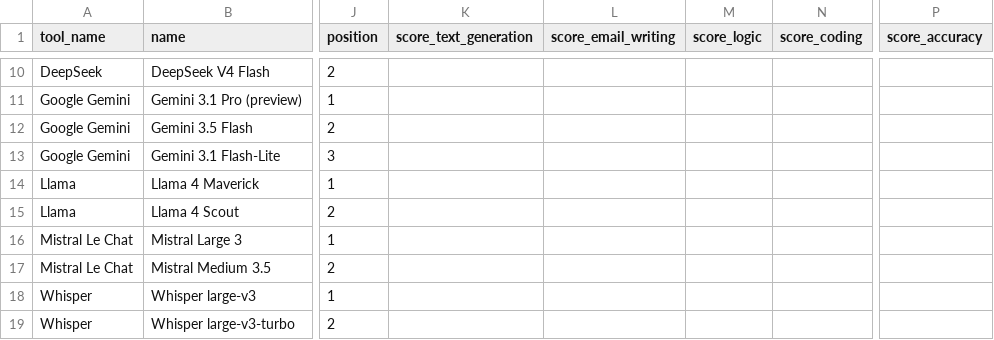
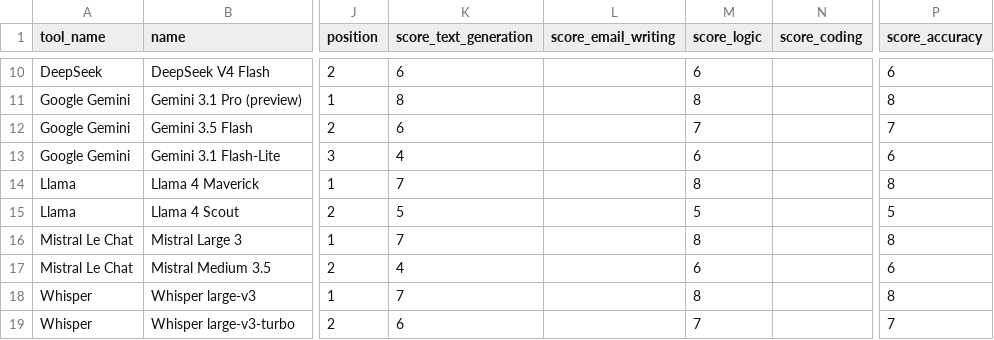
Before and after one commit to mototaxuk-lab/ai-finder, a CSV file: db/seeds/model_variants.csv, drawn as a sheet; only a part is shown, gaps mark what is left out; the diff covers the shown part only; the diff names each change by its address in the sheet, - before the commit and + after, or states it on an @@ line.

```diff
--- a/db/seeds/model_variants.csv
+++ b/db/seeds/model_variants.csv
-K10 (score_text_generation): (empty)
+K10 (score_text_generation): 6
-M10 (score_logic): (empty)
+M10 (score_logic): 6
-P10 (score_accuracy): (empty)
+P10 (score_accuracy): 6
-K11 (score_text_generation): (empty)
+K11 (score_text_generation): 8
-M11 (score_logic): (empty)
+M11 (score_logic): 8
-P11 (score_accuracy): (empty)
+P11 (score_accuracy): 8
-K12 (score_text_generation): (empty)
+K12 (score_text_generation): 6
-M12 (score_logic): (empty)
+M12 (score_logic): 7
-P12 (score_accuracy): (empty)
+P12 (score_accuracy): 7
-K13 (score_text_generation): (empty)
+K13 (score_text_generation): 4
-M13 (score_logic): (empty)
+M13 (score_logic): 6
-P13 (score_accuracy): (empty)
+P13 (score_accuracy): 6
-K14 (score_text_generation): (empty)
+K14 (score_text_generation): 7
-M14 (score_logic): (empty)
+M14 (score_logic): 8
-P14 (score_accuracy): (empty)
+P14 (score_accuracy): 8
-K15 (score_text_generation): (empty)
+K15 (score_text_generation): 5
-M15 (score_logic): (empty)
+M15 (score_logic): 5
-P15 (score_accuracy): (empty)
+P15 (score_accuracy): 5
-K16 (score_text_generation): (empty)
+K16 (score_text_generation): 7
-M16 (score_logic): (empty)
+M16 (score_logic): 8
-P16 (score_accuracy): (empty)
+P16 (score_accuracy): 8
-K17 (score_text_generation): (empty)
+K17 (score_text_generation): 4
-M17 (score_logic): (empty)
+M17 (score_logic): 6
-P17 (score_accuracy): (empty)
+P17 (score_accuracy): 6
-K18 (score_text_generation): (empty)
+K18 (score_text_generation): 7
-M18 (score_logic): (empty)
+M18 (score_logic): 8
-P18 (score_accuracy): (empty)
+P18 (score_accuracy): 8
-K19 (score_text_generation): (empty)
+K19 (score_text_generation): 6
-M19 (score_logic): (empty)
+M19 (score_logic): 7
-P19 (score_accuracy): (empty)
+P19 (score_accuracy): 7
```
Also changed, not shown: 40 edited cells elsewhere in this file.
